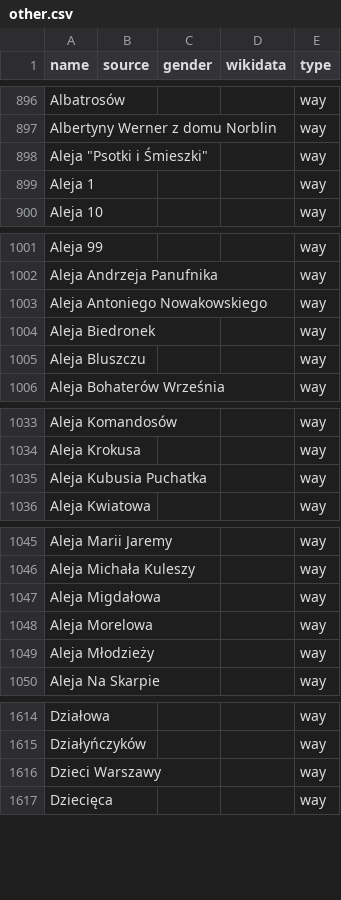
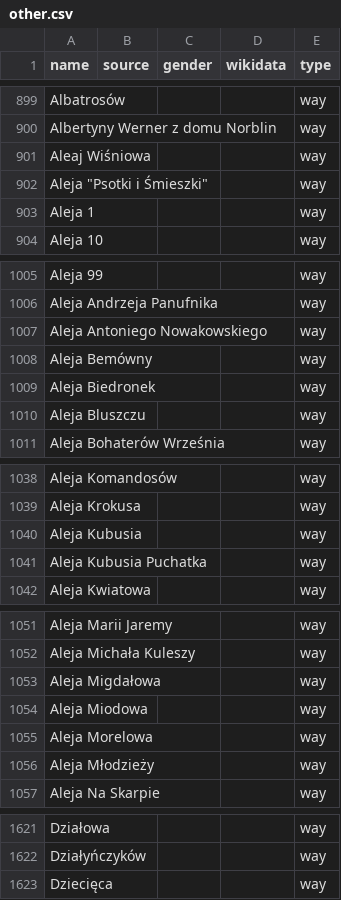
Before and after one commit to EqualStreetNames/equalstreetnames-warsaw, a CSV file: data/other.csv, drawn as a sheet; only a part is shown, gaps mark what is left out; removed rows and columns are numbered as before the commit, all else as after; the diff covers the shown part only; the diff names each change by its address in the sheet, - before the commit and + after, or states it on an @@ line.

```diff
--- a/data/other.csv
+++ b/data/other.csv
+row 901: Aleaj Wiśniowa |  |  |  | way
+row 1008: Aleja Bemówny |  |  |  | way
+row 1040: Aleja Kubusia |  |  |  | way
+row 1054: Aleja Miodowa |  |  |  | way
-row 1616: Dzieci Warszawy |  |  |  | way
```
Also changed, not shown: 11 added rows and 10 removed rows elsewhere in this file, data/gender.csv, 3 other files.
